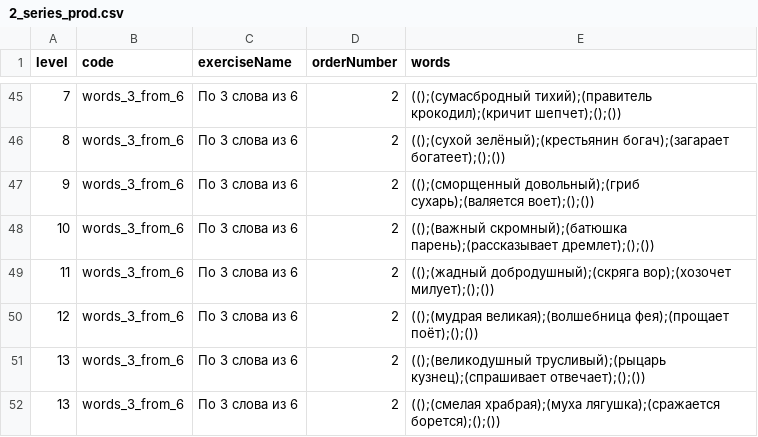
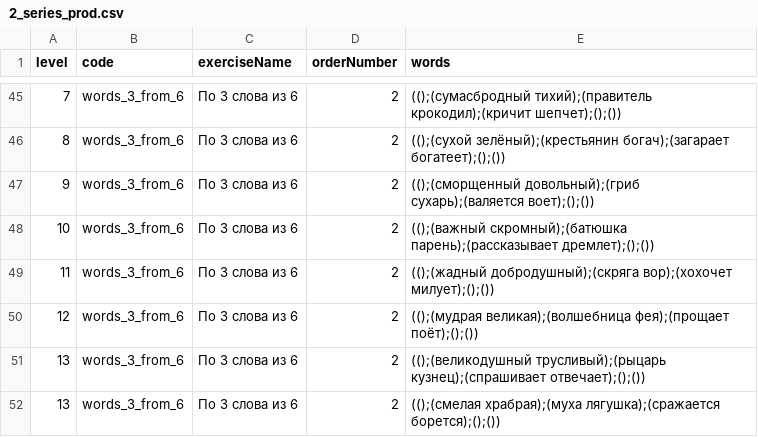
Before and after one commit to Brain-up/brn, a CSV file: src/main/resources/initFiles/2_series_prod.csv, drawn as a sheet; only a part is shown, gaps mark what is left out.

```diff
--- a/src/main/resources/initFiles/2_series_prod.csv
+++ b/src/main/resources/initFiles/2_series_prod.csv
@@ -48,3 +48,3 @@ level,code,exerciseName,orderNumber,words
 10,words_3_from_6,По 3 слова из 6,2,(();(важный скромный);(батюшка парень);(рассказывает дремлет);();())
-11,words_3_from_6,По 3 слова из 6,2,(();(жадный добродушный);(скряга вор);(хозочет милует);();())
+11,words_3_from_6,По 3 слова из 6,2,(();(жадный добродушный);(скряга вор);(хохочет милует);();())
 12,words_3_from_6,По 3 слова из 6,2,(();(мудрая великая);(волшебница фея);(прощает поёт);();())
```
Also changed, not shown: 2 other files.
